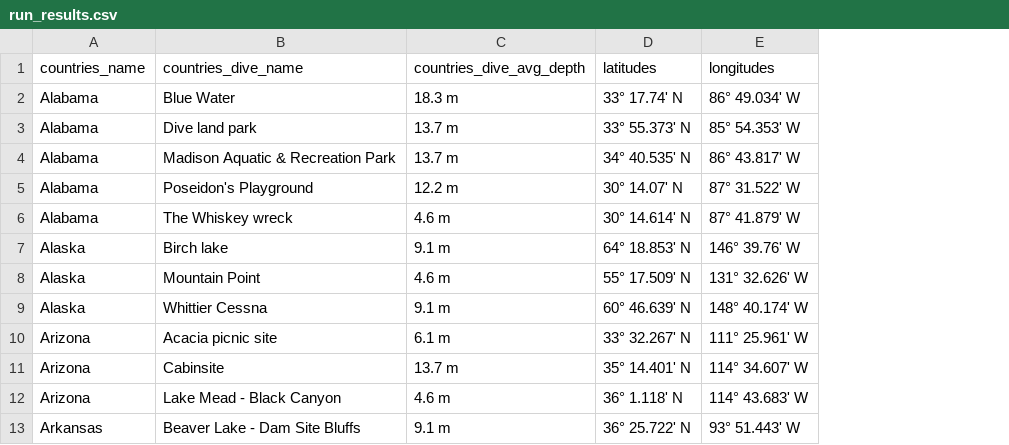
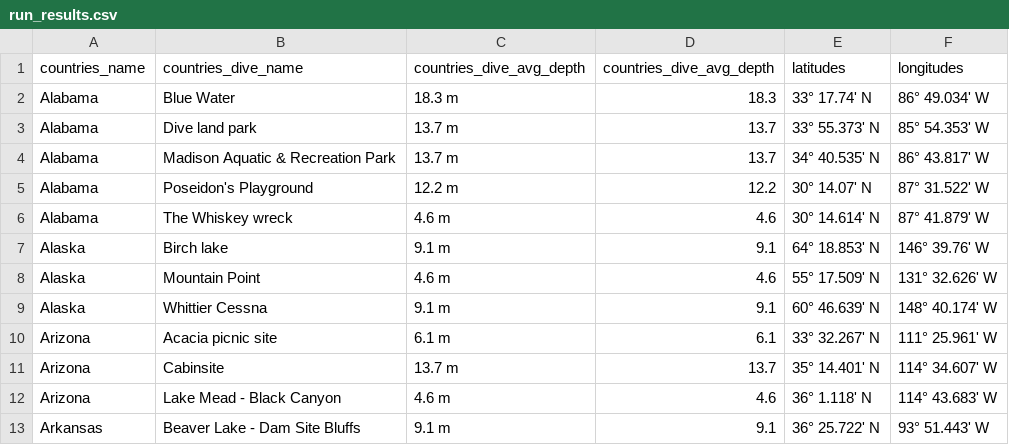
Before and after one commit to Deev09/Scuba-man, a CSV file: scuba/run_results.csv, drawn as a sheet; only a part is shown; the diff names each change by its address in the sheet, - before the commit and + after, or states it on an @@ line.

Commit message:
markers depth

```diff
--- a/scuba/run_results.csv
+++ b/scuba/run_results.csv
+column D (countries_dive_avg_depth), rows 2-13: 18.3 | 13.7 | 13.7 | 12.2 | 4.6 | 9.1 | 4.6 | 9.1 | 6.1 | 13.7 | 4.6 | 9.1
```
Also changed, not shown: 11 other files.
